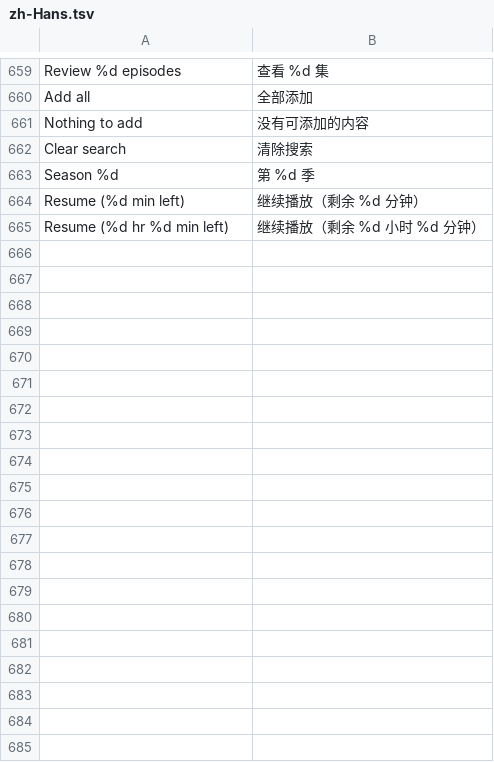
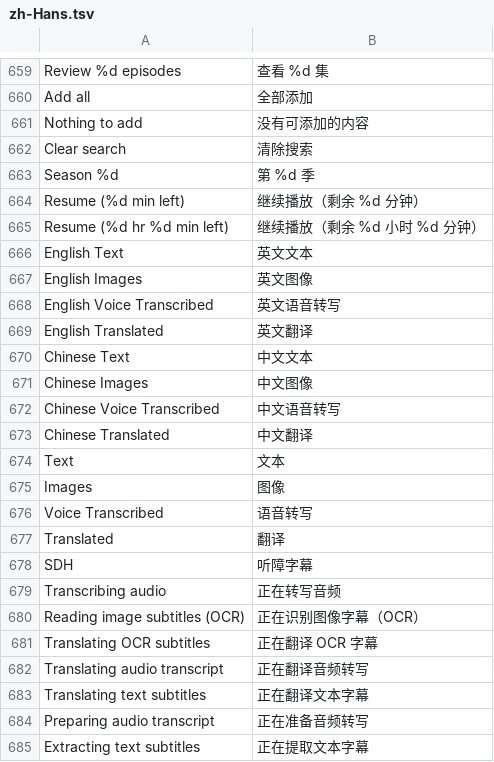
Before and after one commit to jonthomason/torrbaby, a TSV file: localization/zh-Hans.tsv, drawn as a sheet; only a part is shown, gaps mark what is left out; the diff names each change by its address in the sheet, - before the commit and + after, or states it on an @@ line.

```diff
--- a/localization/zh-Hans.tsv
+++ b/localization/zh-Hans.tsv
+row 666: English Text | 英文文本
+row 667: English Images | 英文图像
+row 668: English Voice Transcribed | 英文语音转写
+row 669: English Translated | 英文翻译
+row 670: Chinese Text | 中文文本
+row 671: Chinese Images | 中文图像
+row 672: Chinese Voice Transcribed | 中文语音转写
+row 673: Chinese Translated | 中文翻译
+row 674: Text | 文本
+row 675: Images | 图像
+row 676: Voice Transcribed | 语音转写
+row 677: Translated | 翻译
+row 678: SDH | 听障字幕
+row 679: Transcribing audio | 正在转写音频
+row 680: Reading image subtitles (OCR) | 正在识别图像字幕（OCR）
+row 681: Translating OCR subtitles | 正在翻译 OCR 字幕
+row 682: Translating audio transcript | 正在翻译音频转写
+row 683: Translating text subtitles | 正在翻译文本字幕
+row 684: Preparing audio transcript | 正在准备音频转写
+row 685: Extracting text subtitles | 正在提取文本字幕
```
Also changed, not shown: 13 other files.
